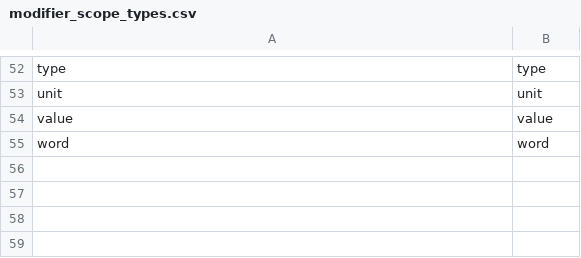
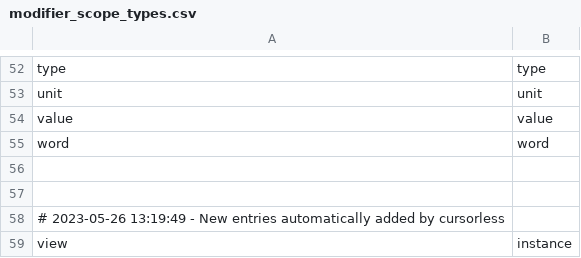
Before and after one commit to MartinRykfors/knausj_talon, a CSV file: cursorless-settings/modifier_scope_types.csv, drawn as a sheet; only a part is shown, gaps mark what is left out.

Commit message:
Rename cursorless `instance` -> `view`

```diff
--- a/cursorless-settings/modifier_scope_types.csv
+++ b/cursorless-settings/modifier_scope_types.csv
@@ -55 +55,5 @@ value, value
 word, word
+
+
+# 2023-05-26 13:19:49 - New entries automatically added by cursorless
+view, instance
```
